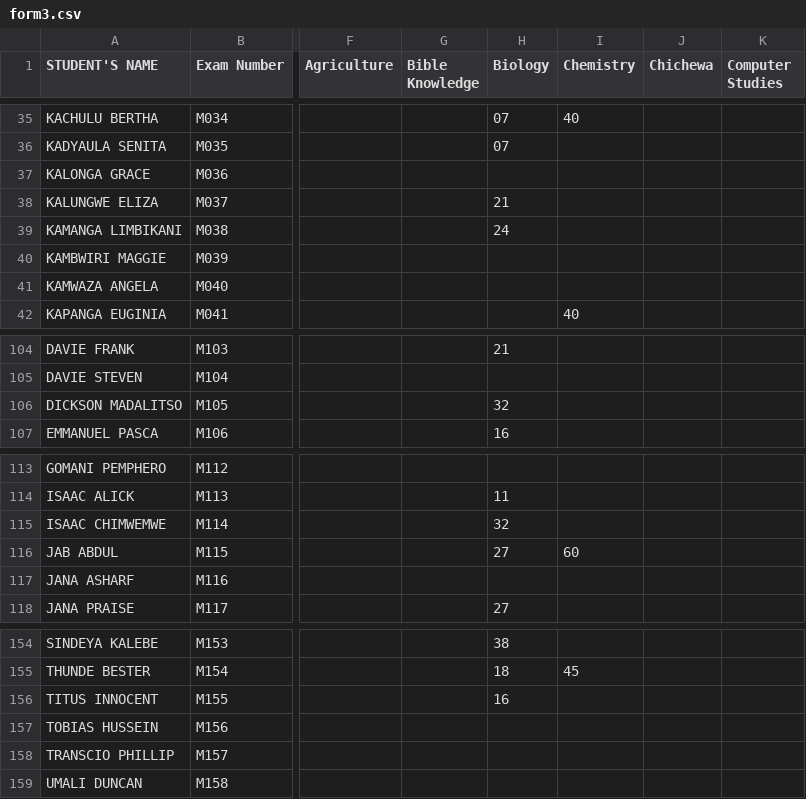
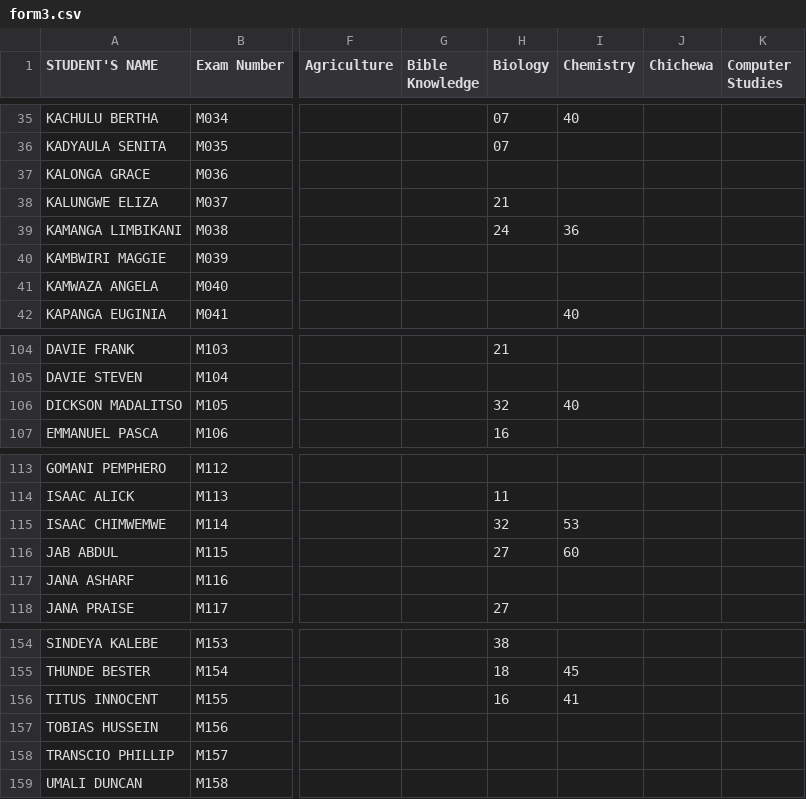
Before and after one commit to enitac/en1, a CSV file: form3.csv, drawn as a sheet; only a part is shown, gaps mark what is left out; the diff covers the shown part only; the diff names each change by its address in the sheet, - before the commit and + after, or states it on an @@ line.

Commit message:
Update: form3 - Chemistry (8/10/2026, 8:52:10 PM)

```diff
--- a/form3.csv
+++ b/form3.csv
-I39 (Chemistry): (empty)
+I39 (Chemistry): 36
-I106 (Chemistry): (empty)
+I106 (Chemistry): 40
-I115 (Chemistry): (empty)
+I115 (Chemistry): 53
-I156 (Chemistry): (empty)
+I156 (Chemistry): 41
```
Also changed, not shown: 8 edited cells elsewhere in this file.
